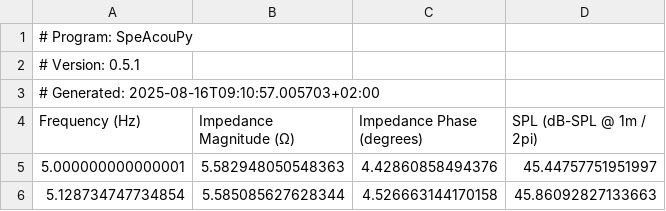
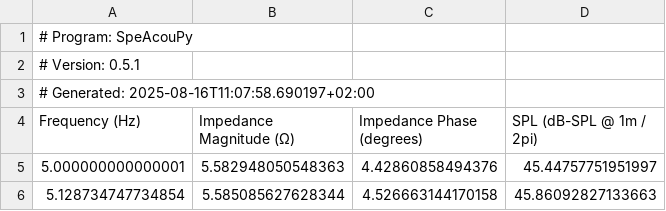
Before and after one commit to mbrennwa/SpeAcouPy, a CSV file: validationtests/closedbox/SpeAcouPy_output_DATA.csv, drawn as a sheet; only a part is shown.

Commit message:
fixed VITUIX closed-box SPL reference.

```diff
--- a/validationtests/closedbox/SpeAcouPy_output_DATA.csv
+++ b/validationtests/closedbox/SpeAcouPy_output_DATA.csv
@@ -2,3 +2,3 @@
 # Version: 0.5.1
-# Generated: 2025-08-16T09:10:57.005703+02:00
+# Generated: 2025-08-16T11:07:58.690197+02:00
 Frequency (Hz),Impedance Magnitude (Ω),Impedance Phase (degrees),SPL (dB-SPL @ 1m / 2pi)
```
Also changed, not shown: validationtests/closedbox/SpeAcouPy_output_noRise_DATA.csv, 8 other files.
